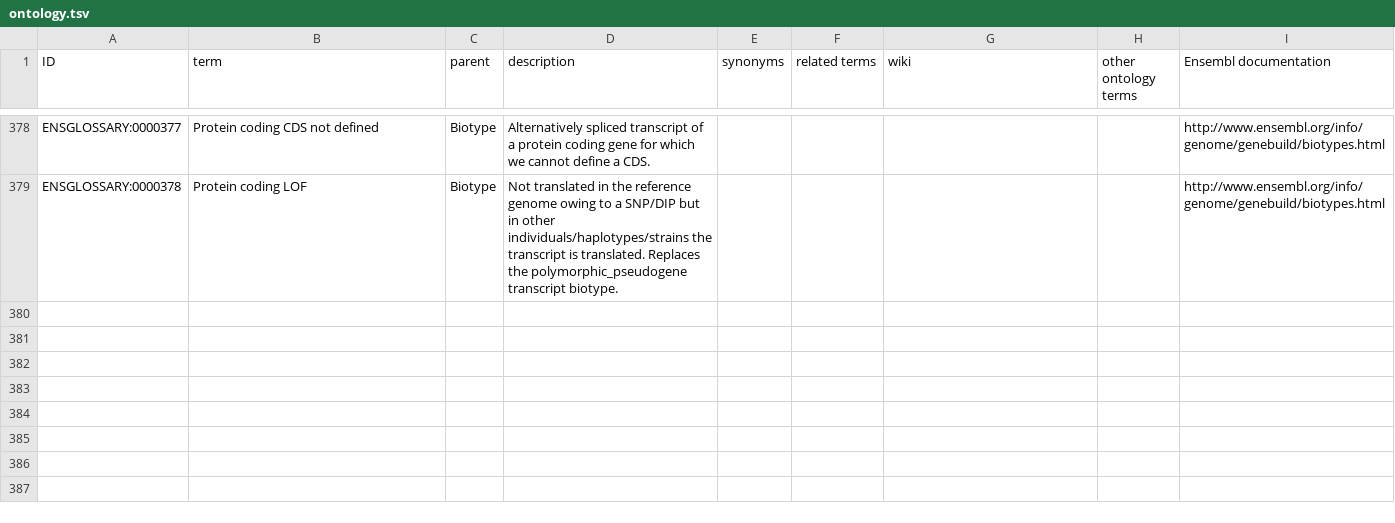
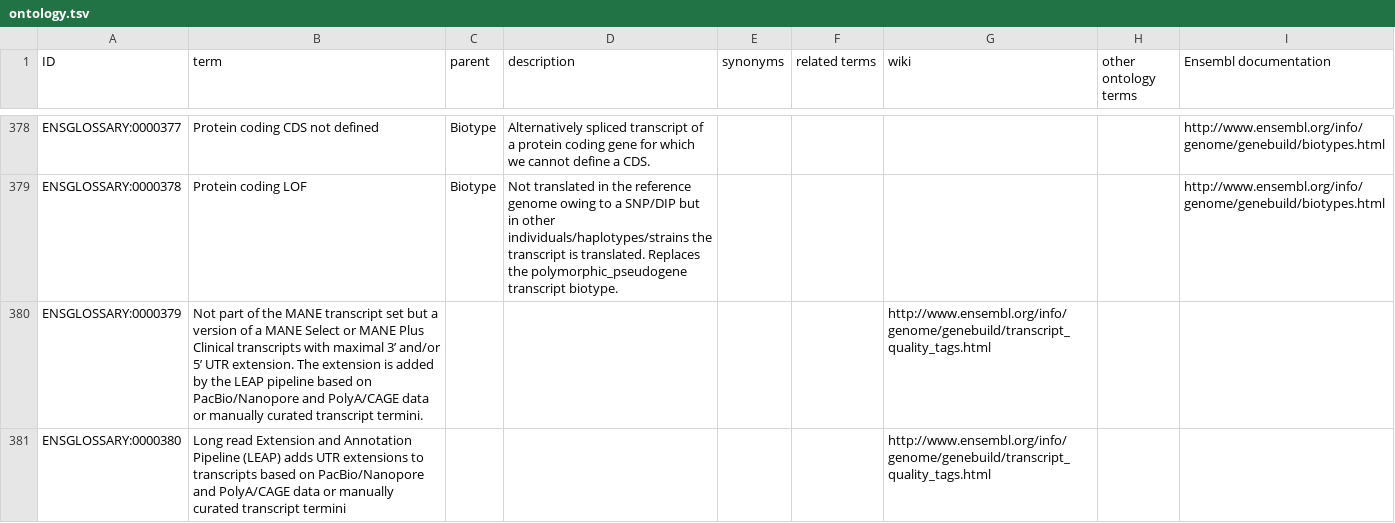
Before and after one commit to Ensembl/ensembl-glossary, a TSV file: src/templates/ontology.tsv, drawn as a sheet; only a part is shown, gaps mark what is left out; the diff names each change by its address in the sheet, - before the commit and + after, or states it on an @@ line.

Commit message:
adding new transcript tags
testing to see if this works

```diff
--- a/src/templates/ontology.tsv
+++ b/src/templates/ontology.tsv
+row 380: ENSGLOSSARY:0000379 | Not part of the MANE transcript set but a version of a MANE Select or MANE Plus Clinical transcripts with maximal 3’ and/or 5’ UTR extension. The extension is added by the LEAP pipeline based on PacBio/Nanopore and PolyA/CAGE data or manually curated transcript termini. |  |  |  |  | http://www.ensembl.org/info/genome/genebuild/transcript_quality_tags.html
+row 381: ENSGLOSSARY:0000380 | Long read Extension and Annotation Pipeline (LEAP) adds UTR extensions to transcripts based on PacBio/Nanopore and PolyA/CAGE data or manually curated transcript termini |  |  |  |  | http://www.ensembl.org/info/genome/genebuild/transcript_quality_tags.html
```
